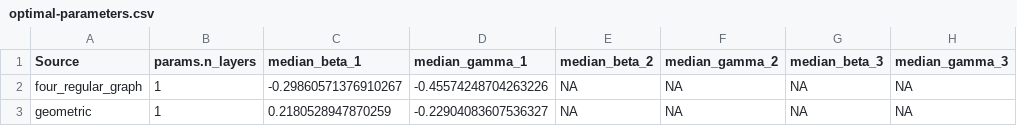
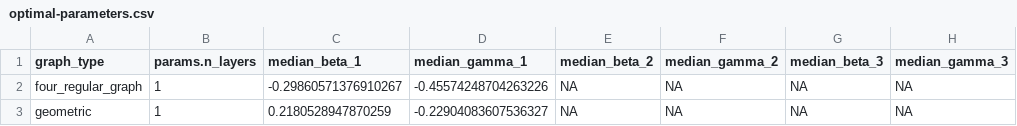
Before and after one commit to vivekkatial/QOKit-isa, a CSV file: data/optimal-parameters.csv, drawn as a sheet; only a part is shown; the diff names each change by its address in the sheet, - before the commit and + after, or states it on an @@ line.

```diff
--- a/data/optimal-parameters.csv
+++ b/data/optimal-parameters.csv
-A1: Source
+A1: graph_type
```
Also changed, not shown: data/qibpi_data.csv, 6 other files.
